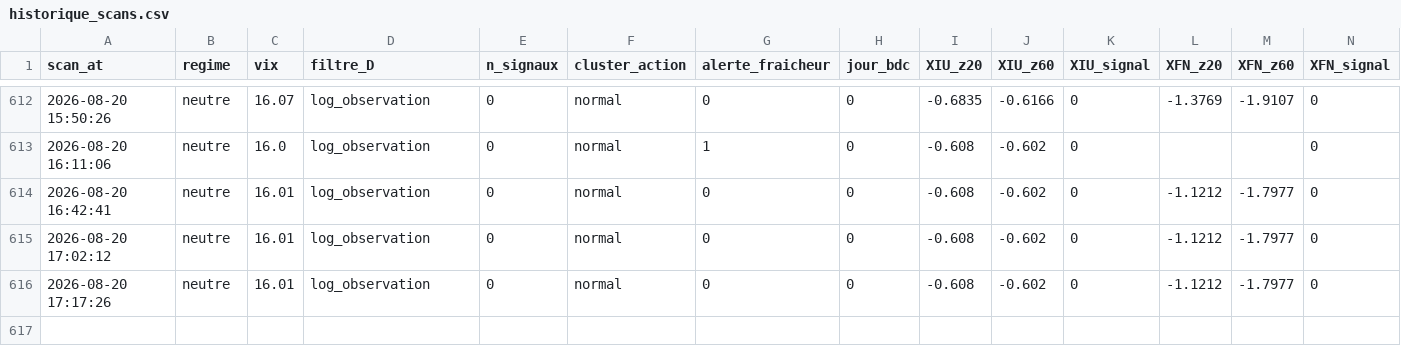
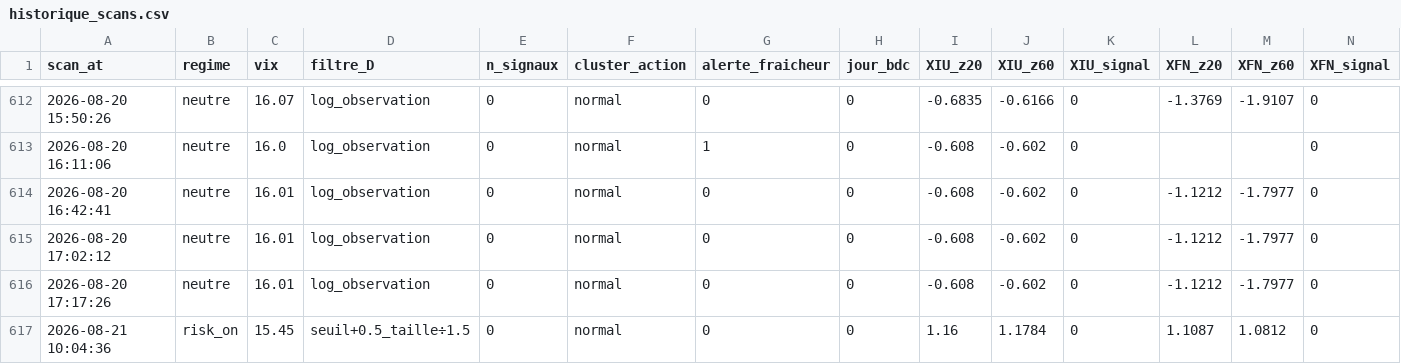
Before and after one commit to Syl77qc/tmx_automatic, a CSV file: historique_scans.csv, drawn as a sheet; only a part is shown, gaps mark what is left out; rows hold the shown columns only; the diff names each change by its address in the sheet, - before the commit and + after, or states it on an @@ line.

Commit message:
Scan + dashboard 2026-08-21 14:04 UTC

```diff
--- a/historique_scans.csv
+++ b/historique_scans.csv
+row 617: 2026-08-21 10:04:36 | risk_on | 15.45 | seuil+0.5_taille÷1.5 | 0 | normal | 0 | 0 | 1.16 | 1.1784 | 0 | 1.1087 | 1.0812 | 0
```
Also changed, not shown: 4 other files.
